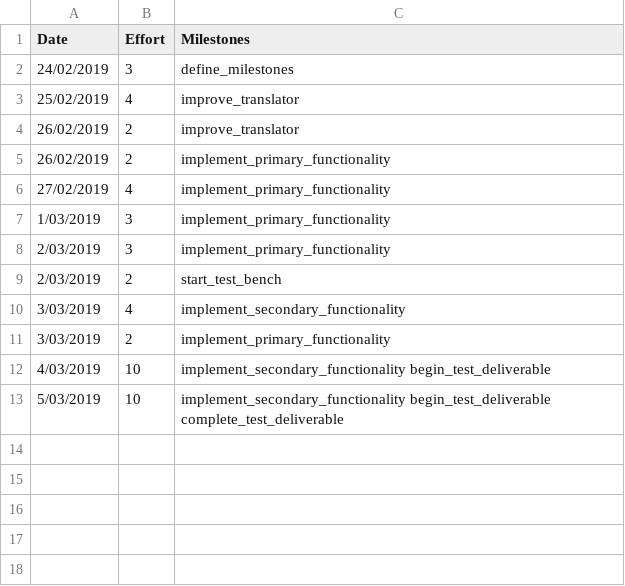
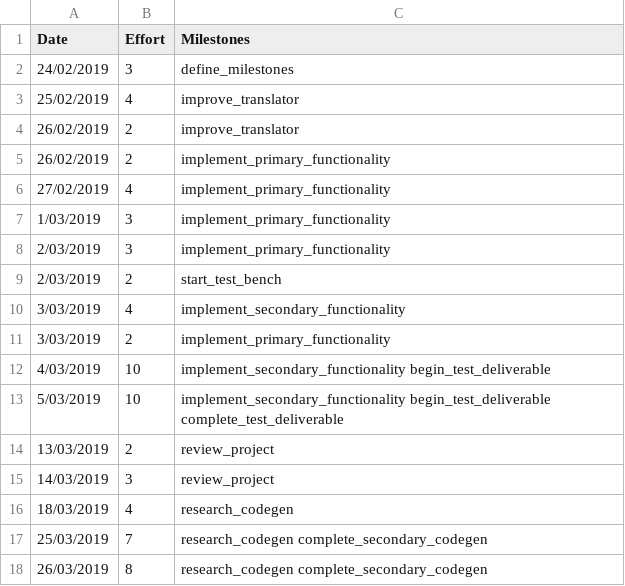
Before and after one commit to artreon/langproc2019, a CSV file: management/effort-log.csv, drawn as a sheet.

```diff
--- a/management/effort-log.csv
+++ b/management/effort-log.csv
@@ -13 +13,6 @@ Date,Effort,Milestones
 5/03/2019,10,implement_secondary_functionality begin_test_deliverable complete_test_deliverable
+13/03/2019,2,review_project
+14/03/2019,3,review_project
+18/03/2019,4,research_codegen
+25/03/2019,7,research_codegen complete_secondary_codegen
+26/03/2019,8,research_codegen complete_secondary_codegen
```
Also changed, not shown: management/milestones.csv, management/schedule.csv, 26 other files.
